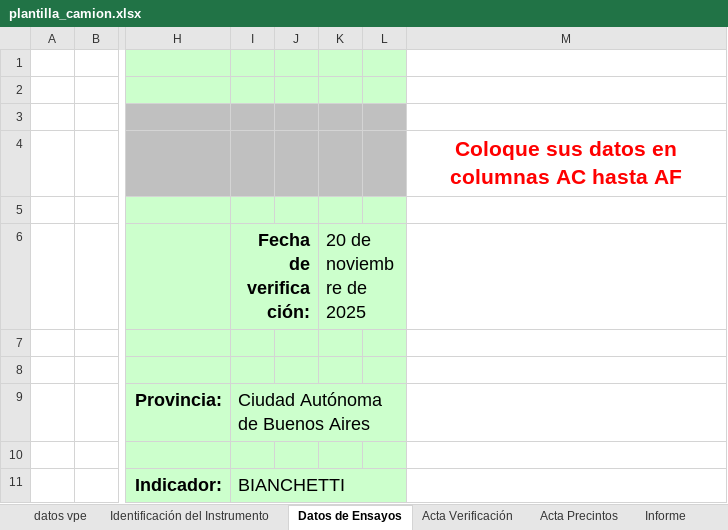
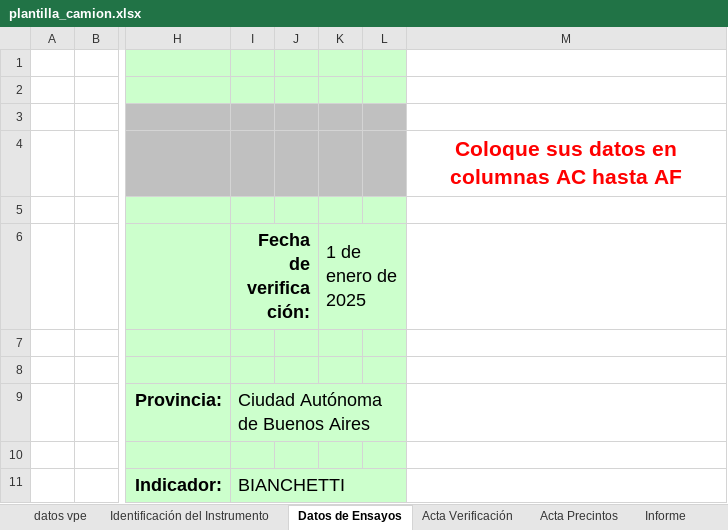
Before and after one commit to Teksi75/extract_camiones, an Excel workbook: assets/plantilla_camion.xlsx, sheet Datos de Ensayos, drawn as a sheet; only a part is shown, gaps mark what is left out; values as stored, in another font and other column widths than the file's, no borders; conditional formats not drawn; the diff names each change by its address in the sheet, - before the commit and + after, or states it on an @@ line.

```diff
--- a/assets/plantilla_camion.xlsx (sheet Datos de Ensayos)
+++ b/assets/plantilla_camion.xlsx (sheet Datos de Ensayos)
-K6: 20 de noviembre de 2025
+K6: 1 de enero de 2025
```
Also changed, not shown: sheet Identificación del Instrumento, sheet certificado OC, sheet Reporte, sheet datos vpe, sheet Acta Verificación, sheet Acta Suspensión, 2 more sheets, formulas that keep their value, hidden cells, 2 other files.
